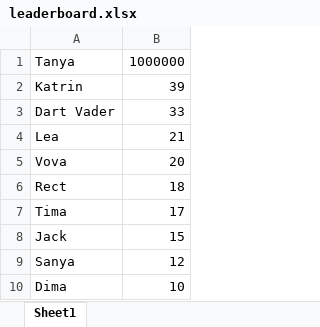
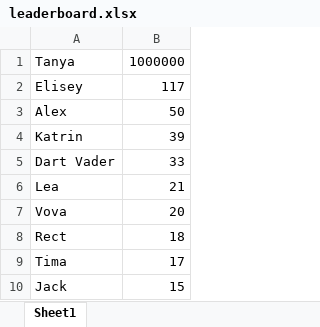
Before and after one commit to TanyaTomashuk/Lab4, an Excel workbook: leaderboard.xlsx, sheet Sheet1, drawn as a sheet; values as stored, in another font and other column widths than the file's, no borders; removed rows and columns are numbered as before the commit, all else as after; the diff names each change by its address in the sheet, - before the commit and + after, or states it on an @@ line.

Commit message:
New players

```diff
--- a/leaderboard.xlsx (sheet Sheet1)
+++ b/leaderboard.xlsx (sheet Sheet1)
+row 2: Elisey | 117
+row 3: Alex | 50
-row 9: Sanya | 12
-row 10: Dima | 10
```
